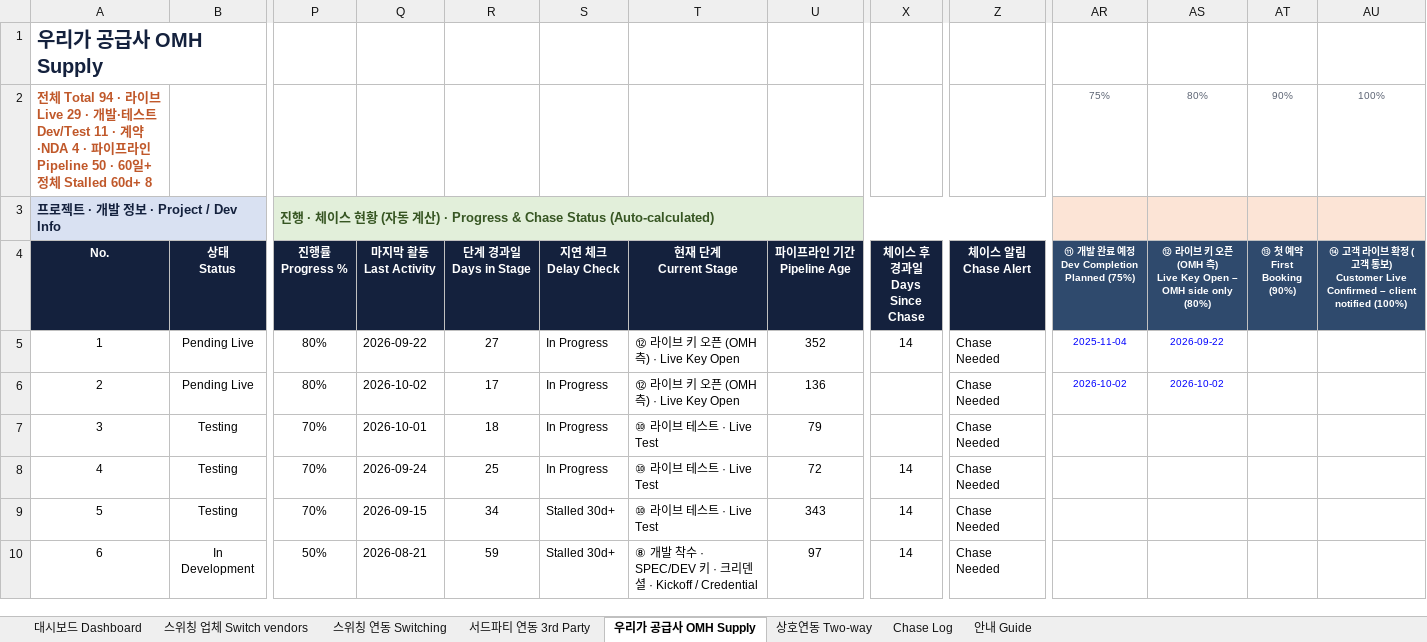
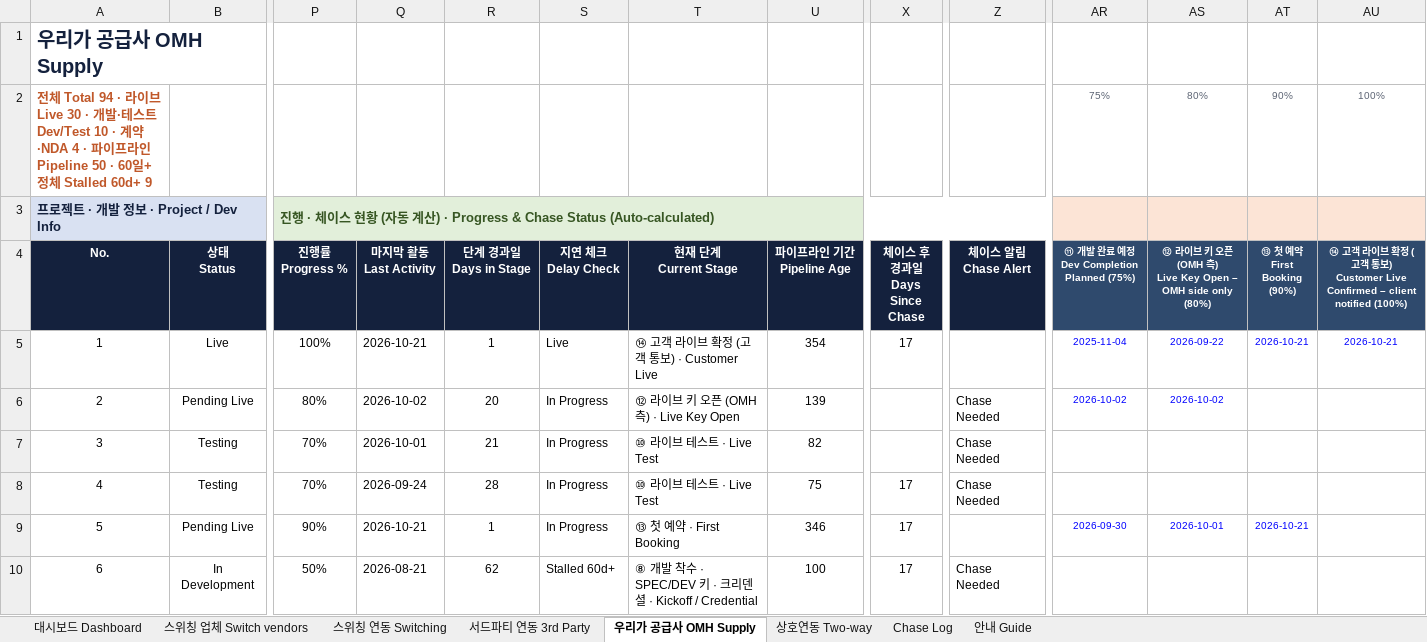
Before and after one commit to bstars00-rgb/Integration-Tracker, an Excel workbook: data/Dev_Schedule.xlsx, sheet 우리가 공급사 OMH Supply, drawn as a sheet; only a part is shown, gaps mark what is left out; values as stored, in another font and other column widths than the file's, no borders; conditional formats not drawn; the diff covers the shown part only; the diff names each change by its address in the sheet, - before the commit and + after, or states it on an @@ line.

```diff
--- a/data/Dev_Schedule.xlsx (sheet 우리가 공급사 OMH Supply)
+++ b/data/Dev_Schedule.xlsx (sheet 우리가 공급사 OMH Supply)
-A2 (No.): …이브 Live 29 · 개발·테스트 Dev/Test 11 · 계약·NDA 4 · 파이프라인 Pipeline 50 · 60일+ 정체 Stalled 60d+ 8
+A2 (No.): …이브 Live 30 · 개발·테스트 Dev/Test 10 · 계약·NDA 4 · 파이프라인 Pipeline 50 · 60일+ 정체 Stalled 60d+ 9
-B5 (상태 Status): Pending Live
+B5 (상태 Status): Live
-P5 (진행률 Progress %): 80%
+P5 (진행률 Progress %): 100%
-Q5 (마지막 활동 Last Activity): 2026-09-22
+Q5 (마지막 활동 Last Activity): 2026-10-21
-R5 (단계 경과일 Days in Stage): 27
+R5 (단계 경과일 Days in Stage): 1
-S5 (지연 체크 Delay Check): In Progress
+S5 (지연 체크 Delay Check): Live
-T5 (현재 단계 Current Stage): ⑫ 라이브 키 오픈 (OMH 측) · Live Key Open
+T5 (현재 단계 Current Stage): ⑭ 고객 라이브 확정 (고객 통보) · Customer Live
-U5 (파이프라인 기간 Pipeline Age): 352
+U5 (파이프라인 기간 Pipeline Age): 354
-X5 (체이스 후 경과일 Days Since Chase): 14
+X5 (체이스 후 경과일 Days Since Chase): 17
-Z5 (체이스 알림 Chase Alert): Chase Needed
+Z5 (체이스 알림 Chase Alert): (empty)
-AT5 (⑬ 첫 예약 First Booking (90%)): (empty)
+AT5 (⑬ 첫 예약 First Booking (90%)): 2026-10-21
-AU5: (empty)
+AU5: 2026-10-21
-R6 (단계 경과일 Days in Stage): 17
+R6 (단계 경과일 Days in Stage): 20
-U6 (파이프라인 기간 Pipeline Age): 136
+U6 (파이프라인 기간 Pipeline Age): 139
-R7 (단계 경과일 Days in Stage): 18
+R7 (단계 경과일 Days in Stage): 21
-U7 (파이프라인 기간 Pipeline Age): 79
+U7 (파이프라인 기간 Pipeline Age): 82
-R8 (단계 경과일 Days in Stage): 25
+R8 (단계 경과일 Days in Stage): 28
-U8 (파이프라인 기간 Pipeline Age): 72
+U8 (파이프라인 기간 Pipeline Age): 75
-X8:X10 (체이스 후 경과일 Days Since Chase): 14
+X8:X10 (체이스 후 경과일 Days Since Chase): 17
-B9 (상태 Status): Testing
+B9 (상태 Status): Pending Live
-P9 (진행률 Progress %): 70%
+P9 (진행률 Progress %): 90%
-Q9 (마지막 활동 Last Activity): 2026-09-15
+Q9 (마지막 활동 Last Activity): 2026-10-21
-R9 (단계 경과일 Days in Stage): 34
+R9 (단계 경과일 Days in Stage): 1
-S9 (지연 체크 Delay Check): Stalled 30d+
+S9 (지연 체크 Delay Check): In Progress
-T9 (현재 단계 Current Stage): ⑩ 라이브 테스트 · Live Test
+T9 (현재 단계 Current Stage): ⑬ 첫 예약 · First Booking
-U9 (파이프라인 기간 Pipeline Age): 343
+U9 (파이프라인 기간 Pipeline Age): 346
-Z9 (체이스 알림 Chase Alert): Chase Needed
+Z9 (체이스 알림 Chase Alert): (empty)
-AR9: (empty)
+AR9: 2026-09-30
-AS9: (empty)
+AS9: 2026-10-01
-AT9 (⑬ 첫 예약 First Booking (90%)): (empty)
+AT9 (⑬ 첫 예약 First Booking (90%)): 2026-10-21
-R10 (단계 경과일 Days in Stage): 59
+R10 (단계 경과일 Days in Stage): 62
-S10 (지연 체크 Delay Check): Stalled 30d+
+S10 (지연 체크 Delay Check): Stalled 60d+
-U10 (파이프라인 기간 Pipeline Age): 97
+U10 (파이프라인 기간 Pipeline Age): 100
```
Also changed, not shown: 64 edited cells elsewhere in this sheet, sheet 상호연동 Two-way, sheet 대시보드 Dashboard, sheet 스위칭 연동 Switching, sheet 스위칭 업체 Switch vendors, charts or pictures, 3 other files.
